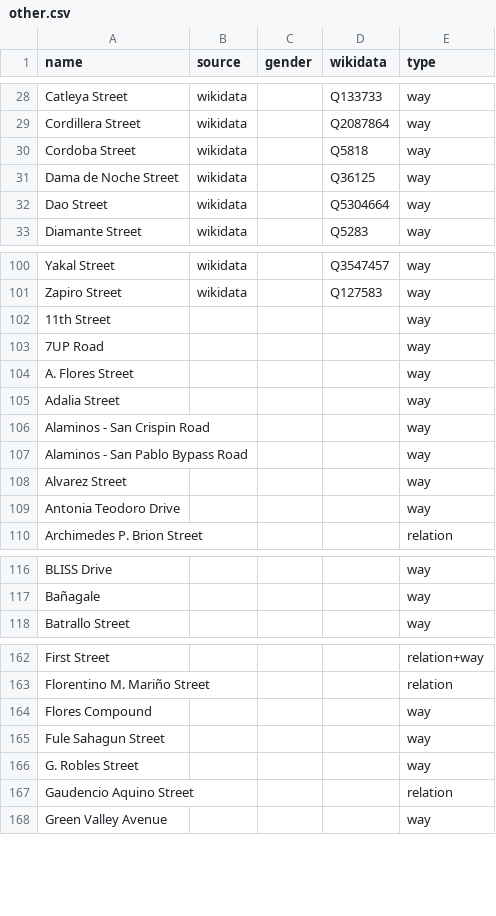
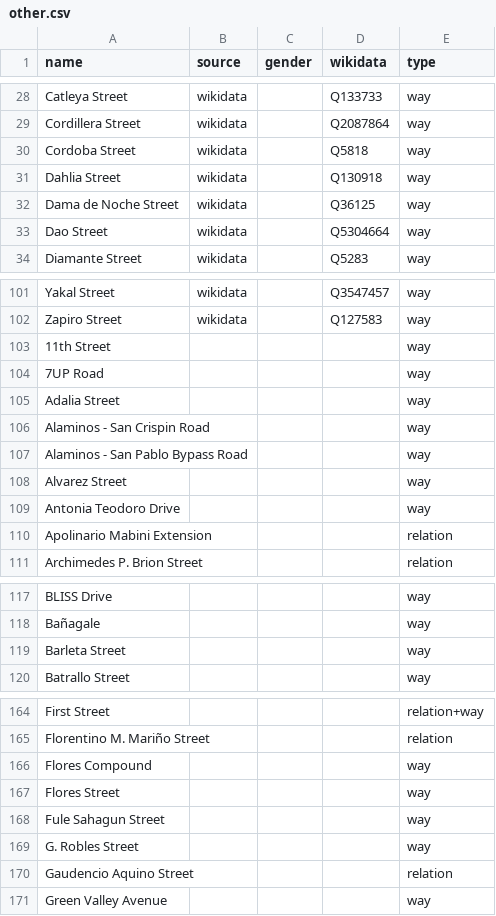
Before and after one commit to EqualStreetNames/equalstreetnames-sanpablo, a CSV file: data/other.csv, drawn as a sheet; only a part is shown, gaps mark what is left out; removed rows and columns are numbered as before the commit, all else as after; the diff covers the shown part only; the diff names each change by its address in the sheet, - before the commit and + after, or states it on an @@ line.

```diff
--- a/data/other.csv
+++ b/data/other.csv
+row 31: Dahlia Street | wikidata |  | Q130918 | way
-row 104: A. Flores Street |  |  |  | way
+row 110: Apolinario Mabini Extension |  |  |  | relation
+row 119: Barleta Street |  |  |  | way
+row 167: Flores Street |  |  |  | way
```
Also changed, not shown: 1 added row and 2 removed rows elsewhere in this file, data/gender.csv, 2 other files.
